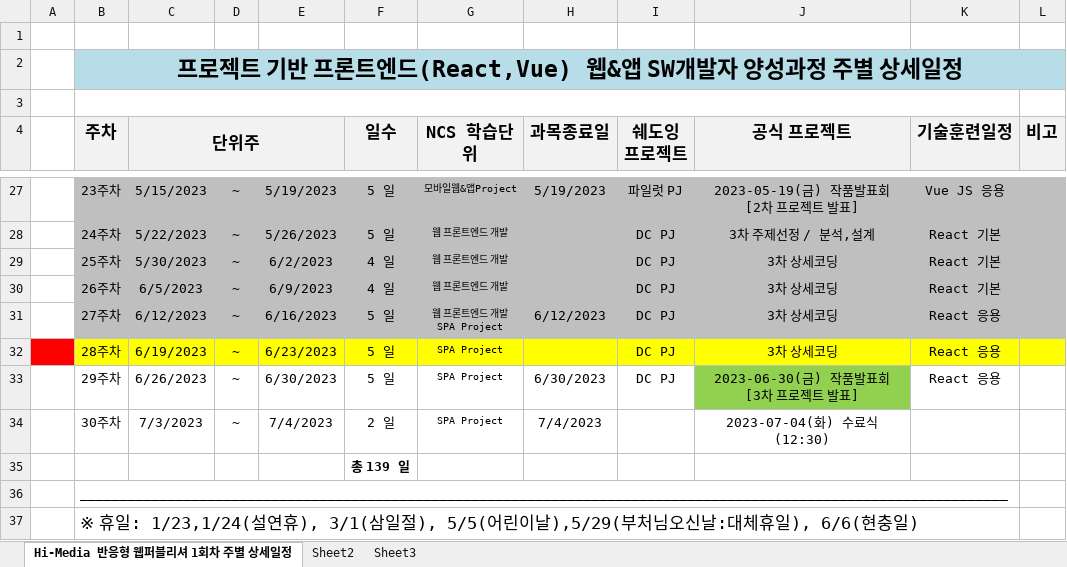
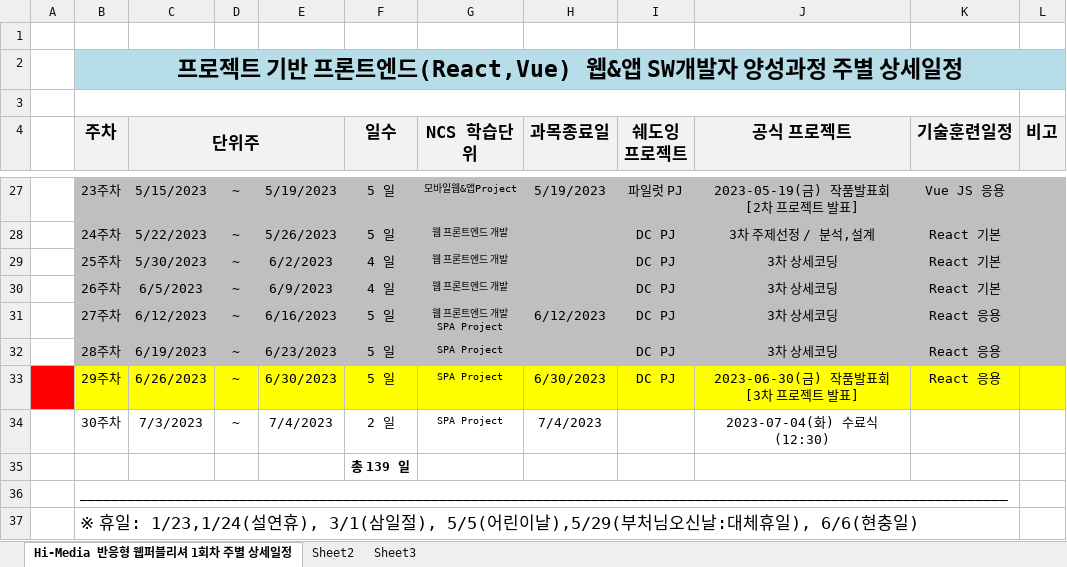
Before and after one commit to tombap8/FED-PJ-2022-tom, an Excel workbook: 000.커리큐럼/주단위상세일정엑셀/FED-pj-2022_주단위상세일정.xlsx, sheet Hi-Media 반응형 웹퍼블리셔 1회차 주별 상세일정, drawn as a sheet; only a part is shown, gaps mark what is left out; values as stored, in another font and other column widths than the file's, no borders; the diff names each change by its address in the sheet, - before the commit and + after, or states it on an @@ line.

```diff
--- a/000.커리큐럼/주단위상세일정엑셀/FED-pj-2022_주단위상세일정.xlsx (sheet Hi-Media 반응형 웹퍼블리셔 1회차 주별 상세일정)
+++ b/000.커리큐럼/주단위상세일정엑셀/FED-pj-2022_주단위상세일정.xlsx (sheet Hi-Media 반응형 웹퍼블리셔 1회차 주별 상세일정)
-A32 fill: #FF0000
+A32 fill: none
-B32:L32 fill: #FFFF00
+B32:L32 fill: #BFBFBF
-A33 fill: none
+A33 fill: #FF0000
-B33:I33 fill: none
+B33:I33 fill: #FFFF00
-J33 fill: #92D050
+J33 fill: #FFFF00
-K33:L33 fill: none
+K33:L33 fill: #FFFF00
```
Also changed, not shown: 2 other files.
